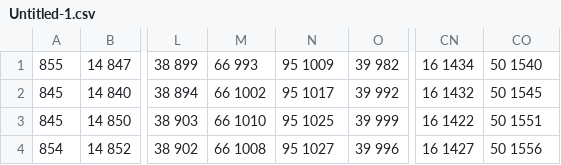
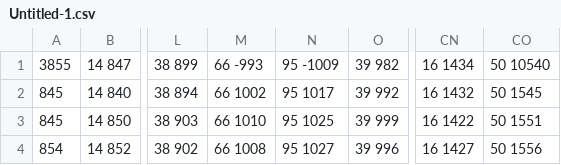
Before and after one commit to AverinDS/MSS_MODEL, a CSV file: TS/Untitled-1.csv, drawn as a sheet; only a part is shown, gaps mark what is left out; the diff names each change by its address in the sheet, - before the commit and + after, or states it on an @@ line.

```diff
--- a/TS/Untitled-1.csv
+++ b/TS/Untitled-1.csv
-A1: 855
+A1: 3855
-M1: 66 993
+M1: 66 -993
-N1: 95 1009
+N1: 95 -1009
-CO1: 50 1540
+CO1: 50 10540
```
Also changed, not shown: 4 other files.
